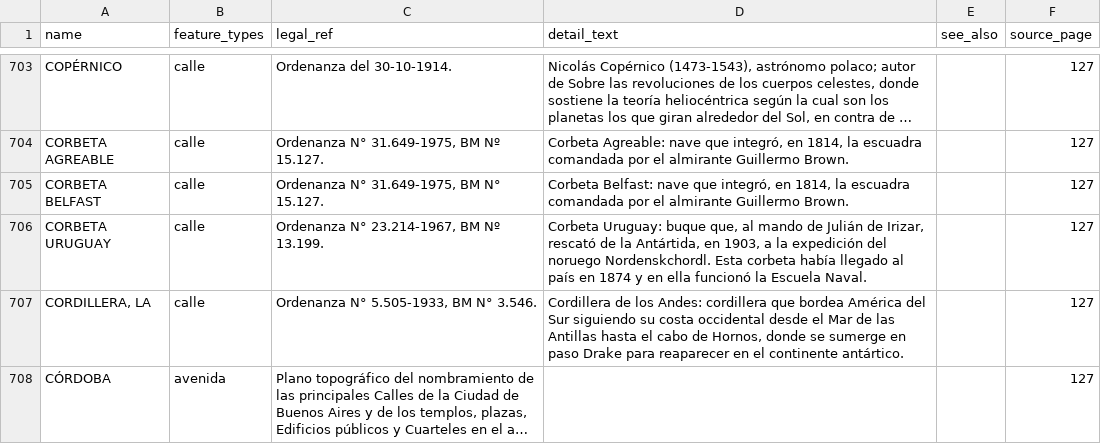
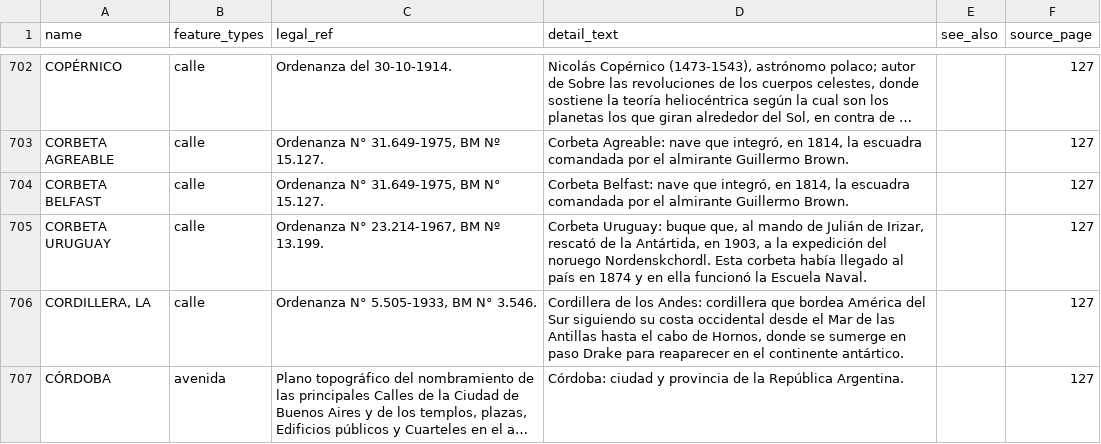
Before and after one commit to FAOlivieri/quien_carajo_fue, a CSV file: data/entries.csv, drawn as a sheet; only a part is shown, gaps mark what is left out; long unchanged cells end in …; addresses are those after the commit; the diff covers the shown part only; the diff names each change by its address in the sheet, - before the commit and + after, or states it on an @@ line.

```diff
--- a/data/entries.csv
+++ b/data/entries.csv
-D707 (detail_text): (empty)
+D707 (detail_text): Córdoba: ciudad y provincia de la República Argentina.
```
Also changed, not shown: 3 removed rows and 33 edited cells elsewhere in this file, data/unmatched.csv, 2 other files.
